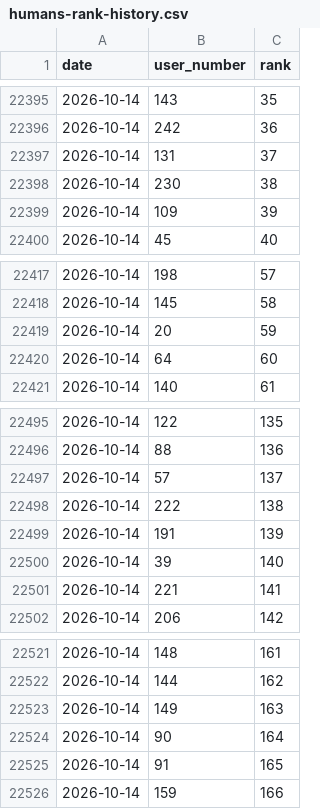
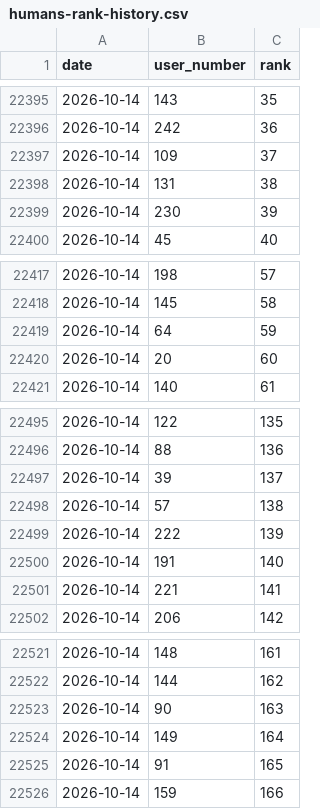
Before and after one commit to dsfox-idea/humans-top, a CSV file: humans-rank-history.csv, drawn as a sheet; only a part is shown, gaps mark what is left out.

Commit message:
dataset refresh 2026-10-14T21:39:10Z (220 rows)

```diff
--- a/humans-rank-history.csv
+++ b/humans-rank-history.csv
@@ -22396,5 +22396,5 @@ date,user_number,rank
 2026-10-14,242,36
-2026-10-14,131,37
-2026-10-14,230,38
-2026-10-14,109,39
+2026-10-14,109,37
+2026-10-14,131,38
+2026-10-14,230,39
 2026-10-14,45,40
@@ -22418,4 +22418,4 @@ date,user_number,rank
 2026-10-14,145,58
-2026-10-14,20,59
-2026-10-14,64,60
+2026-10-14,64,59
+2026-10-14,20,60
 2026-10-14,140,61
@@ -22496,6 +22496,6 @@ date,user_number,rank
 2026-10-14,88,136
-2026-10-14,57,137
-2026-10-14,222,138
-2026-10-14,191,139
-2026-10-14,39,140
+2026-10-14,39,137
+2026-10-14,57,138
+2026-10-14,222,139
+2026-10-14,191,140
 2026-10-14,221,141
@@ -22522,4 +22522,4 @@ date,user_number,rank
 2026-10-14,144,162
-2026-10-14,149,163
-2026-10-14,90,164
+2026-10-14,90,163
+2026-10-14,149,164
 2026-10-14,91,165
```
Also changed, not shown: humans.csv, 3 other files.
